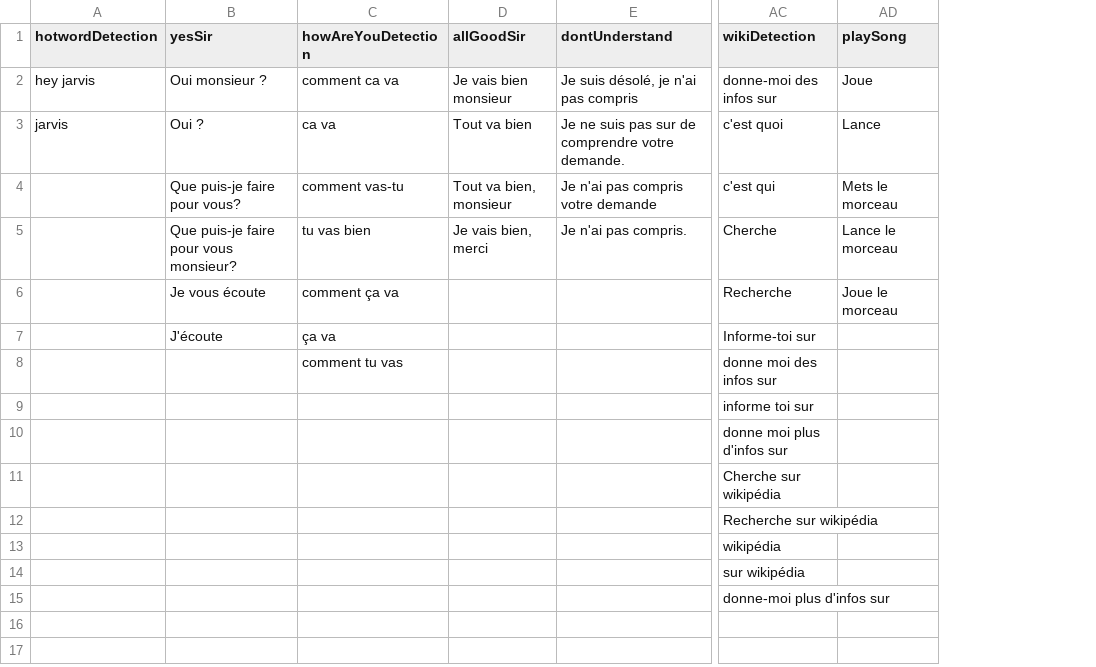
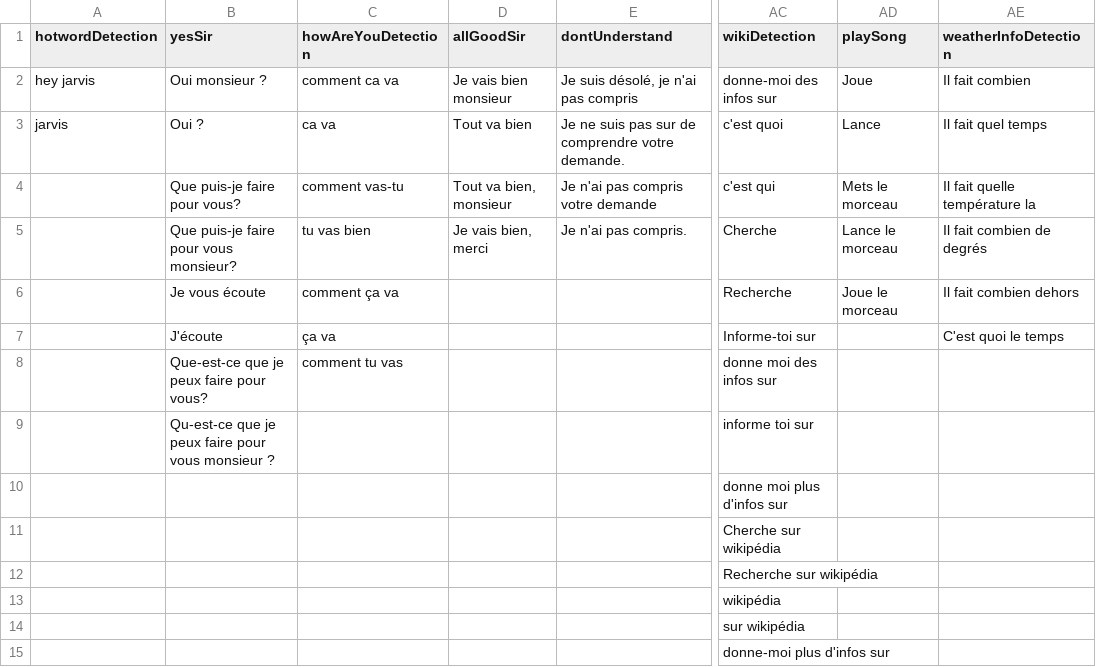
Before and after one commit to M4TH1EU/jarvis-server-archive-v1, a CSV file: Sentences.csv, drawn as a sheet; only a part is shown, gaps mark what is left out; the diff names each change by its address in the sheet, - before the commit and + after, or states it on an @@ line.

```diff
--- a/Sentences.csv
+++ b/Sentences.csv
+column AE (weatherInfoDetection), rows 2-7: Il fait combien | Il fait quel temps | Il fait quelle température la | Il fait combien de degrés | Il fait combien dehors | C'est quoi le temps
-B8 (yesSir): (empty)
+B8 (yesSir): Que-est-ce que je peux faire pour vous?
-B9 (yesSir): (empty)
+B9 (yesSir): Qu-est-ce que je peux faire pour vous monsieur ?
```
Also changed, not shown: 7 other files.
